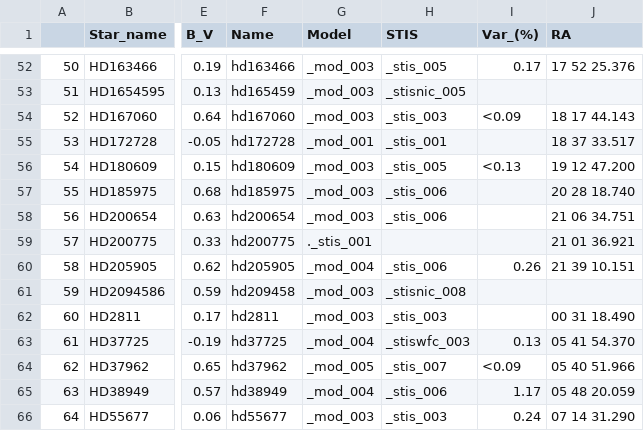
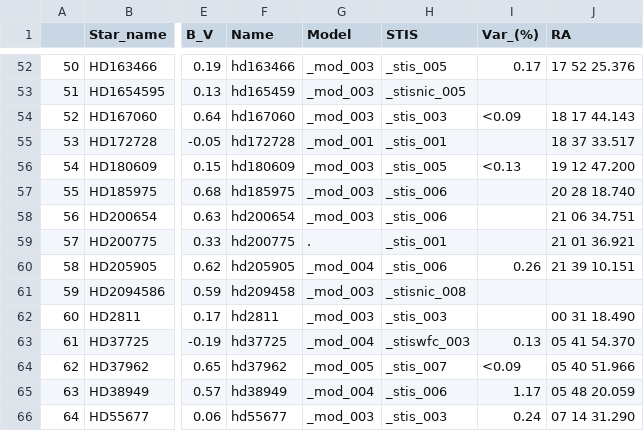
Before and after one commit to LSSTDESC/getCalspec, a CSV file: calspec_data/calspec.csv, drawn as a sheet; only a part is shown, gaps mark what is left out; the diff names each change by its address in the sheet, - before the commit and + after, or states it on an @@ line.

Commit message:
Manually update csv file to fix error in STSCI table

```diff
--- a/calspec_data/calspec.csv
+++ b/calspec_data/calspec.csv
-G59 (Model): ._stis_001
+G59 (Model): .
-H59 (STIS): (empty)
+H59 (STIS): _stis_001
```
